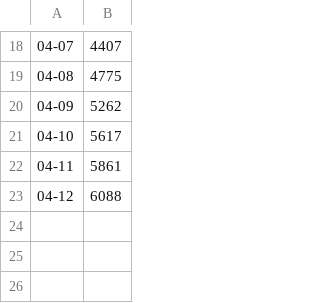
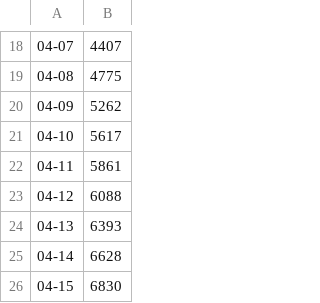
Before and after one commit to TracyZ18/Python, a CSV file: covid-19/montreal.csv, drawn as a sheet; only a part is shown, gaps mark what is left out; the diff names each change by its address in the sheet, - before the commit and + after, or states it on an @@ line.

```diff
--- a/covid-19/montreal.csv
+++ b/covid-19/montreal.csv
+row 24: 04-13 | 6393
+row 25: 04-14 | 6628
+row 26: 04-15 | 6830
```
Also changed, not shown: covid-19/covid-19.csv, covid-19/death.csv, 2 other files.
